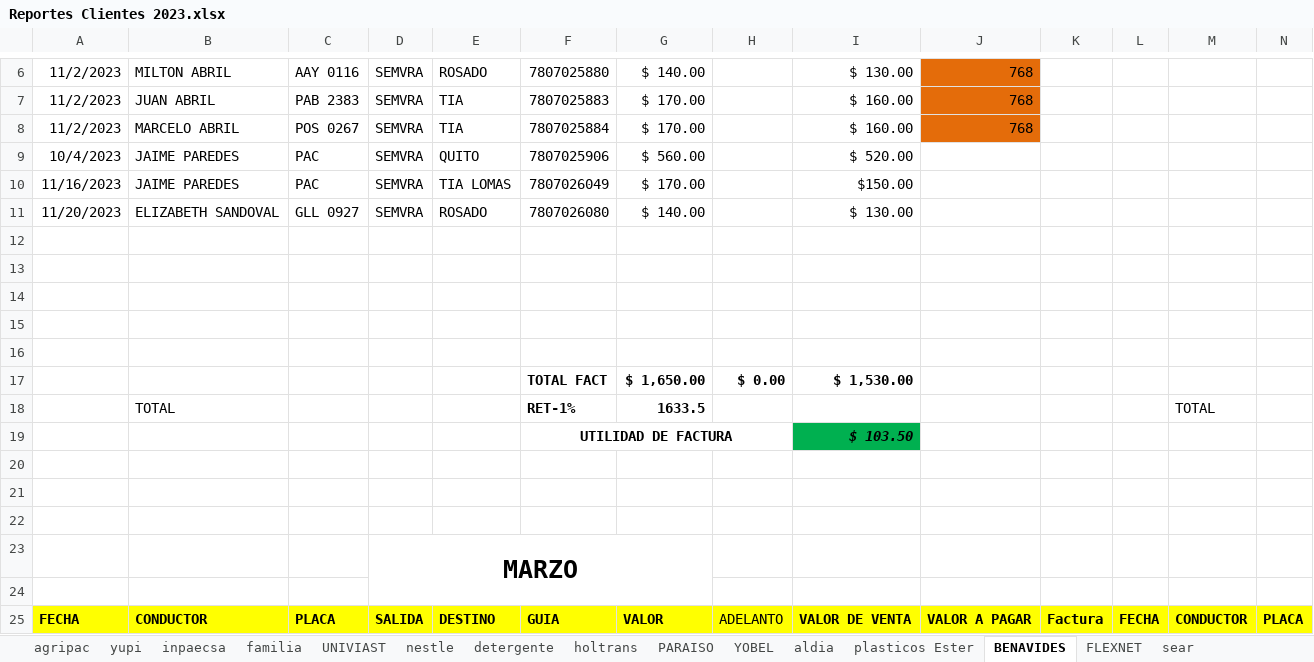
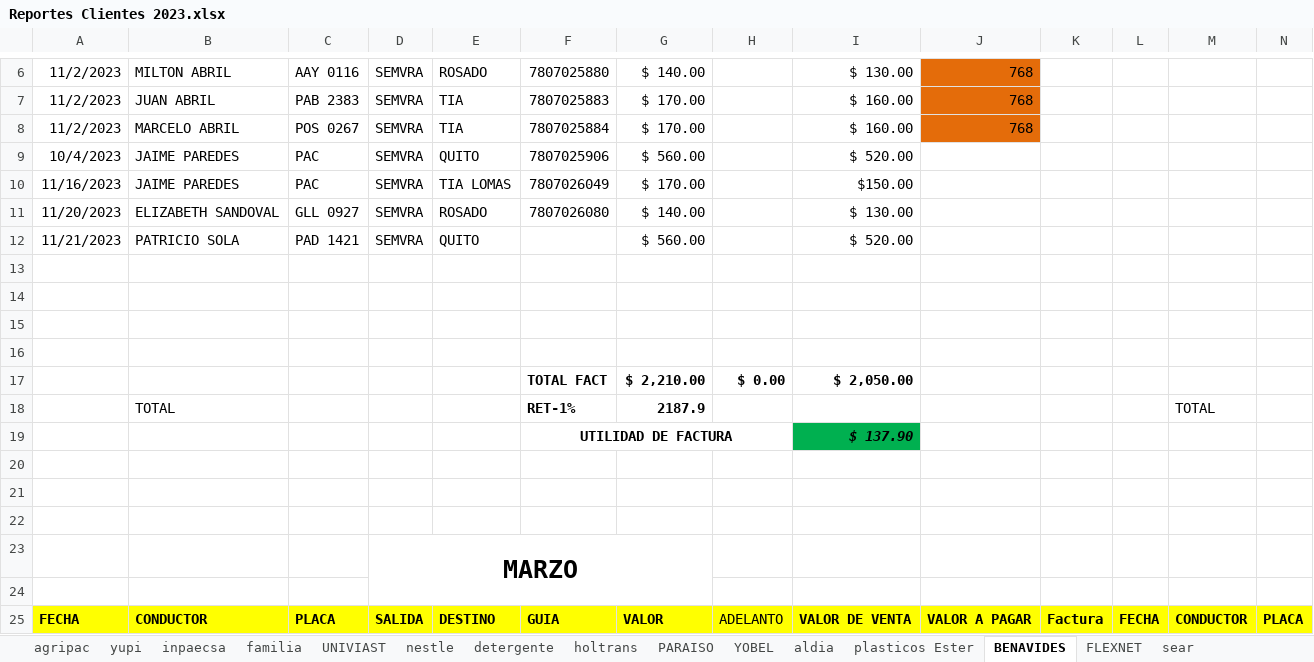
Before and after one commit to ABRILTRANS/OFICINA, an Excel workbook: DOC 2023/Reportes Clientes 2023.xlsx, sheet BENAVIDES, drawn as a sheet; only a part is shown, gaps mark what is left out; values as stored, in another font and other column widths than the file's, no borders; removed rows and columns are numbered as before the commit, all else as after; rows hold the shown columns only; the diff names each change by its address in the sheet, - before the commit and + after, or states it on an @@ line.

```diff
--- a/DOC 2023/Reportes Clientes 2023.xlsx (sheet BENAVIDES)
+++ b/DOC 2023/Reportes Clientes 2023.xlsx (sheet BENAVIDES)
+row 12: 11/21/2023 | PATRICIO SOLA | PAD 1421 | SEMVRA | QUITO |  | $ 560.00 |  | $ 520.00
-row 16: (empty)
-G17: $ 1,650.00
+G17: $ 2,210.00
-I17: $ 1,530.00
+I17: $ 2,050.00
-G18: 1633.5
+G18: 2187.9
-I19: $ 103.50
+I19: $ 137.90
```
Also changed, not shown: sheet nestle, sheet YOBEL, 1 other file.
